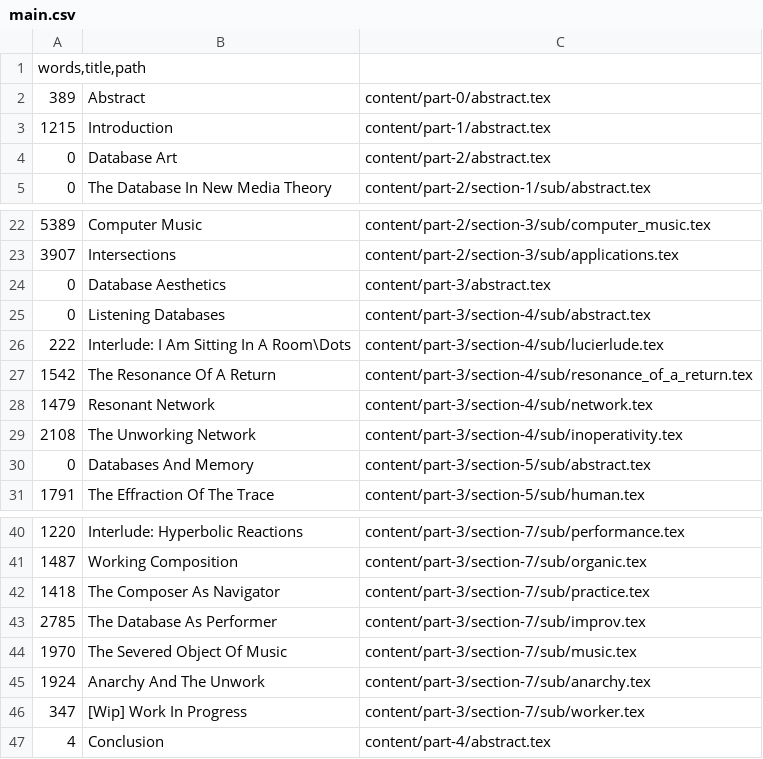
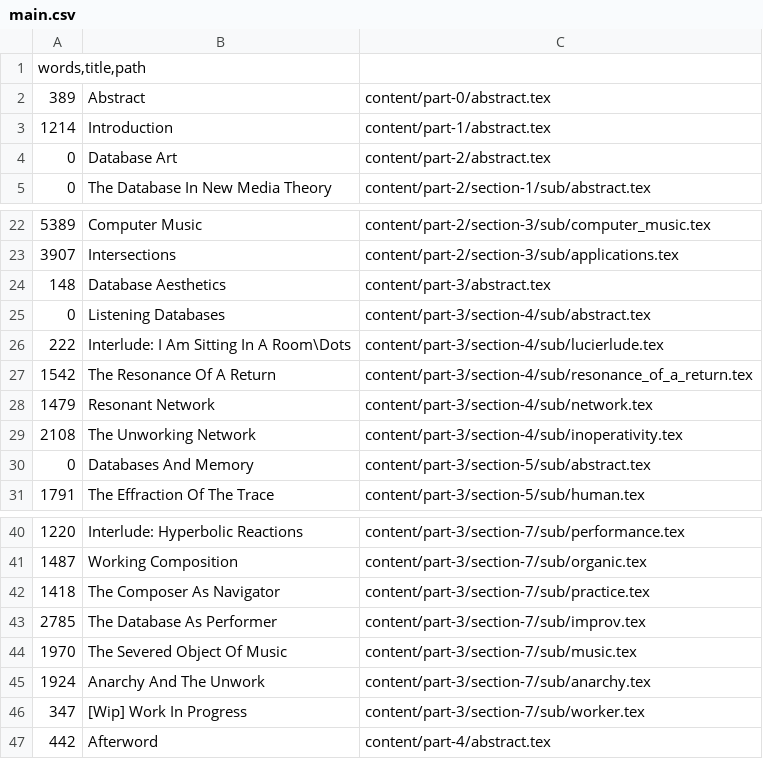
Before and after one commit to fdch/database_music, a CSV file: output/main.csv, drawn as a sheet; only a part is shown, gaps mark what is left out.

```diff
--- a/output/main.csv
+++ b/output/main.csv
@@ -2,3 +2,3 @@ words,title,path
 389   	Abstract            	content/part-0/abstract.tex
-1215  	Introduction        	content/part-1/abstract.tex
+1214  	Introduction        	content/part-1/abstract.tex
 0     	Database Art        	content/part-2/abstract.tex
@@ -23,3 +23,3 @@ words,title,path
 3907  	Intersections       	content/part-2/section-3/sub/applications.tex
-0     	Database Aesthetics 	content/part-3/abstract.tex
+148   	Database Aesthetics 	content/part-3/abstract.tex
 0     	Listening Databases 	content/part-3/section-4/sub/abstract.tex
@@ -46,2 +46,2 @@ words,title,path
 347   	[Wip] Work In Progress	content/part-3/section-7/sub/worker.tex
-4     	Conclusion          	content/part-4/abstract.tex
+442   	Afterword           	content/part-4/abstract.tex
```
Also changed, not shown: 13 other files.
